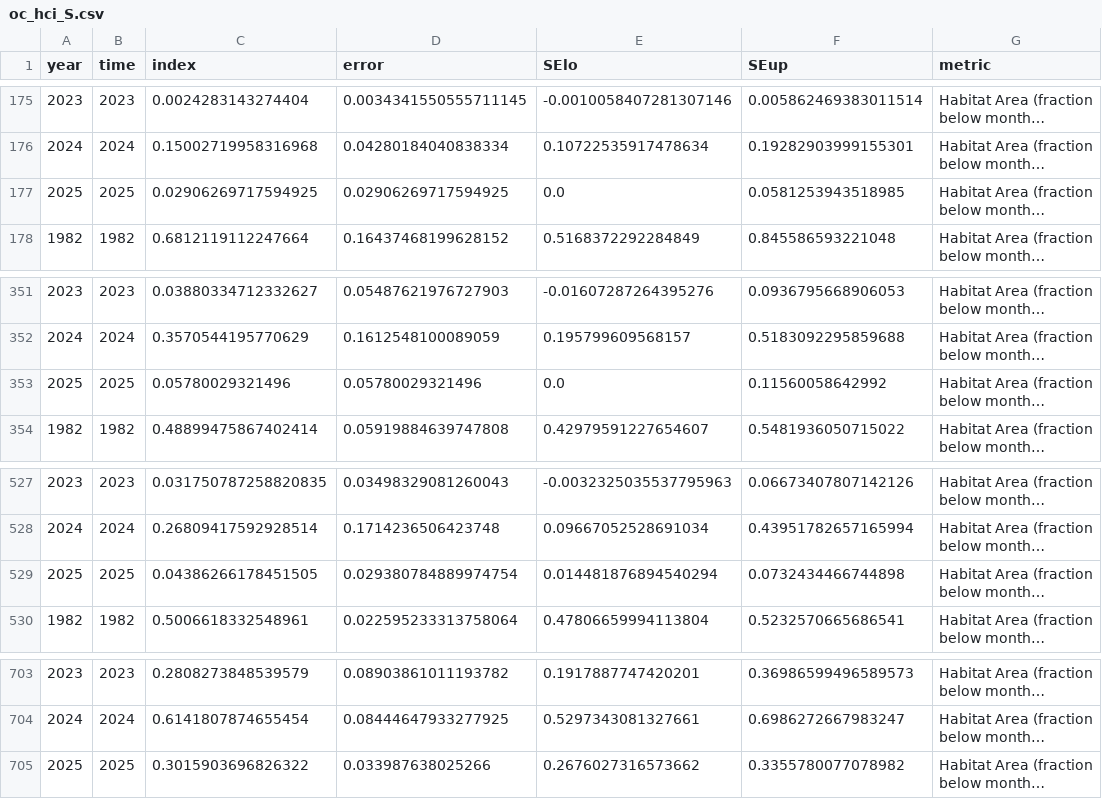
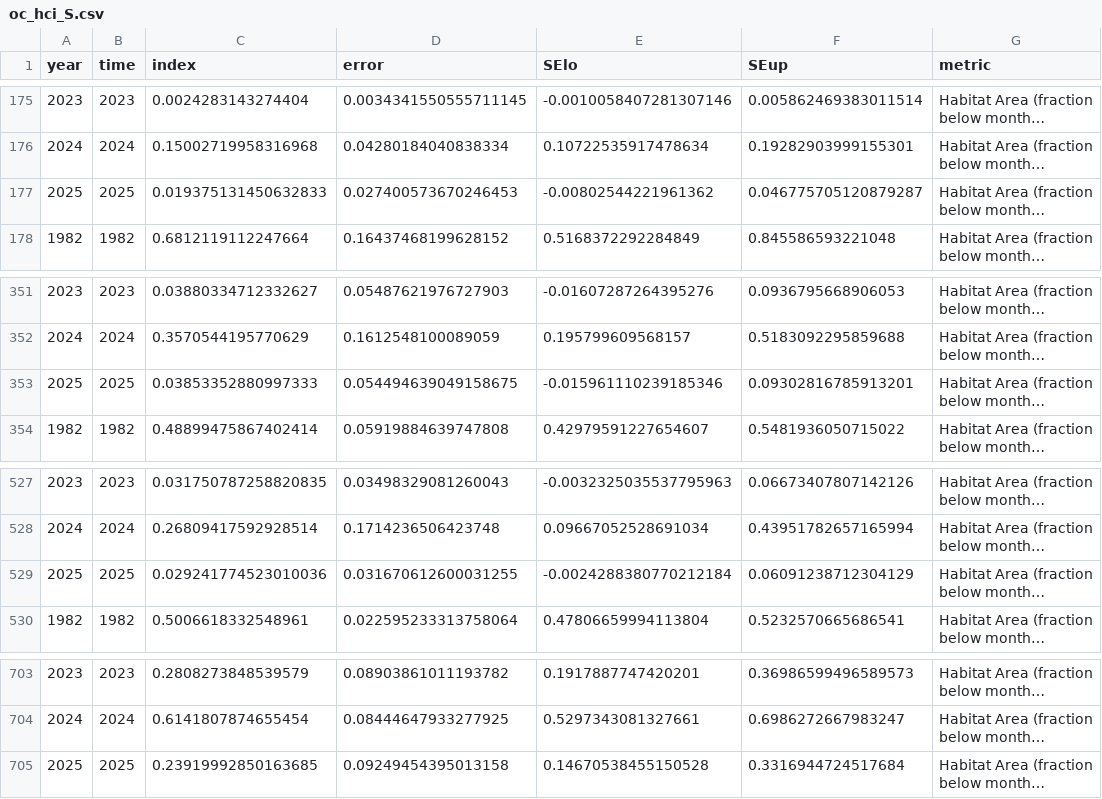
Before and after one commit to id-sch/oc_cciea.github.io, a CSV file: csv_for_erddap/oc_hci_S.csv, drawn as a sheet; only a part is shown, gaps mark what is left out; long unchanged cells end in …; the diff names each change by its address in the sheet, - before the commit and + after, or states it on an @@ line.

```diff
--- a/csv_for_erddap/oc_hci_S.csv
+++ b/csv_for_erddap/oc_hci_S.csv
-C177 (index): 0.02906269717594925
+C177 (index): 0.019375131450632833
-D177 (error): 0.02906269717594925
+D177 (error): 0.027400573670246453
-E177 (SElo): 0.0
+E177 (SElo): -0.00802544221961362
-F177 (SEup): 0.0581253943518985
+F177 (SEup): 0.046775705120879287
-C353 (index): 0.05780029321496
+C353 (index): 0.03853352880997333
-D353 (error): 0.05780029321496
+D353 (error): 0.054494639049158675
-E353 (SElo): 0.0
+E353 (SElo): -0.015961110239185346
-F353 (SEup): 0.11560058642992
+F353 (SEup): 0.09302816785913201
-C529 (index): 0.04386266178451505
+C529 (index): 0.029241774523010036
-D529 (error): 0.029380784889974754
+D529 (error): 0.031670612600031255
-E529 (SElo): 0.014481876894540294
+E529 (SElo): -0.0024288380770212184
-F529 (SEup): 0.0732434466744898
+F529 (SEup): 0.06091238712304129
-C705 (index): 0.3015903696826322
+C705 (index): 0.23919992850163685
-D705 (error): 0.033987638025266
+D705 (error): 0.09249454395013158
-E705 (SElo): 0.2676027316573662
+E705 (SElo): 0.14670538455150528
-F705 (SEup): 0.3355780077078982
+F705 (SEup): 0.3316944724517684
```
Also changed, not shown: csv_for_erddap/oc_hci_M.csv, data_gha/HCI/fraction_below_Threshold_mn_75kmM_Lat30_35.5_X150_Clim1982_2010.csv, 19 other files.
